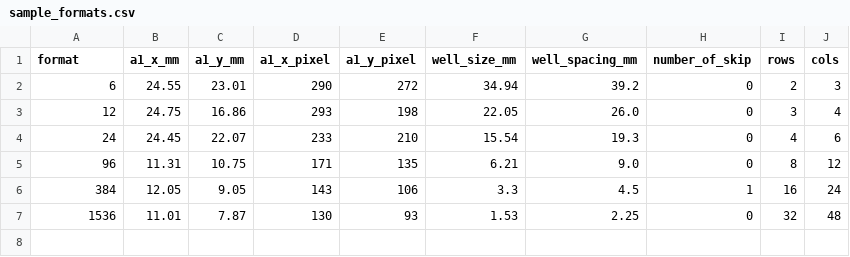
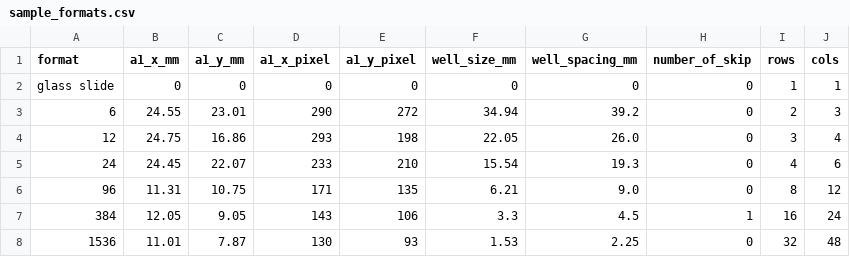
Before and after one commit to hongquanli/octopi-research, a CSV file: software/objective_and_sample_formats/sample_formats.csv, drawn as a sheet; the diff names each change by its address in the sheet, - before the commit and + after, or states it on an @@ line.

Commit message:
manually merge commits from Soham (mostly sample format related bug fix)

```diff
--- a/software/objective_and_sample_formats/sample_formats.csv
+++ b/software/objective_and_sample_formats/sample_formats.csv
+row 2: glass slide | 0 | 0 | 0 | 0 | 0 | 0 | 0 | 1 | 1
```
Also changed, not shown: 3 other files.
